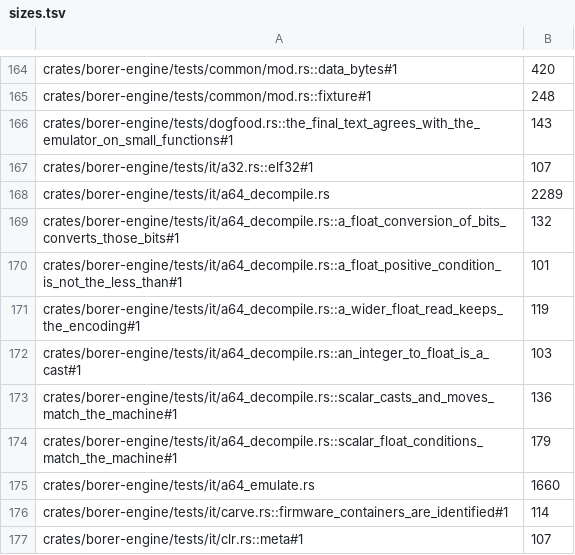
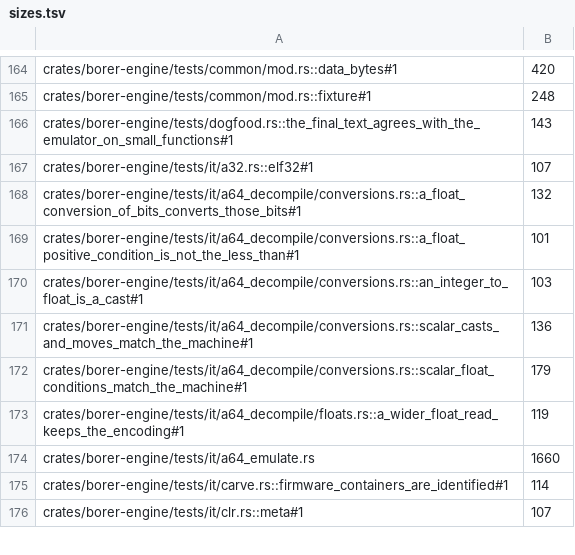
Before and after one commit to imjustprism/borer, a TSV file: scripts/check/sizes.tsv, drawn as a sheet; only a part is shown, gaps mark what is left out.

```diff
--- a/scripts/check/sizes.tsv
+++ b/scripts/check/sizes.tsv
@@ -167,9 +167,8 @@ crates/borer-engine/tests/dogfood.rs::the_final_text_agrees_with_the_emulator_on
 crates/borer-engine/tests/it/a32.rs::elf32#1	107
-crates/borer-engine/tests/it/a64_decompile.rs	2289
-crates/borer-engine/tests/it/a64_decompile.rs::a_float_conversion_of_bits_converts_those_bits#1	132
-crates/borer-engine/tests/it/a64_decompile.rs::a_float_positive_condition_is_not_the_less_than#1	101
-crates/borer-engine/tests/it/a64_decompile.rs::a_wider_float_read_keeps_the_encoding#1	119
-crates/borer-engine/tests/it/a64_decompile.rs::an_integer_to_float_is_a_cast#1	103
-crates/borer-engine/tests/it/a64_decompile.rs::scalar_casts_and_moves_match_the_machine#1	136
-crates/borer-engine/tests/it/a64_decompile.rs::scalar_float_conditions_match_the_machine#1	179
+crates/borer-engine/tests/it/a64_decompile/conversions.rs::a_float_conversion_of_bits_converts_those_bits#1	132
+crates/borer-engine/tests/it/a64_decompile/conversions.rs::a_float_positive_condition_is_not_the_less_than#1	101
+crates/borer-engine/tests/it/a64_decompile/conversions.rs::an_integer_to_float_is_a_cast#1	103
+crates/borer-engine/tests/it/a64_decompile/conversions.rs::scalar_casts_and_moves_match_the_machine#1	136
+crates/borer-engine/tests/it/a64_decompile/conversions.rs::scalar_float_conditions_match_the_machine#1	179
+crates/borer-engine/tests/it/a64_decompile/floats.rs::a_wider_float_read_keeps_the_encoding#1	119
 crates/borer-engine/tests/it/a64_emulate.rs	1660
```
Also changed, not shown: 5 other files.
